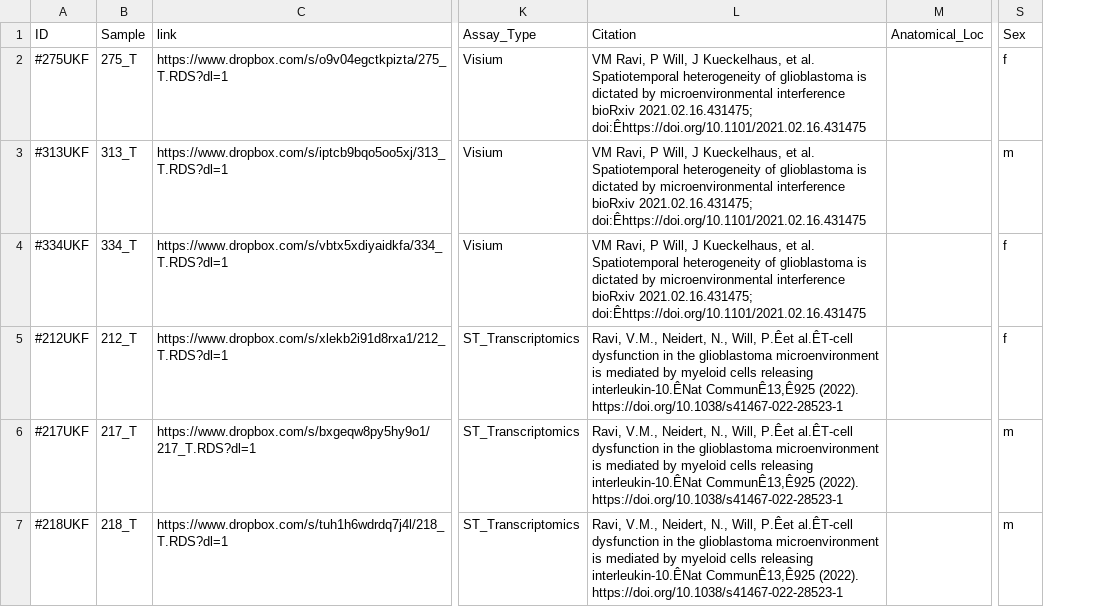
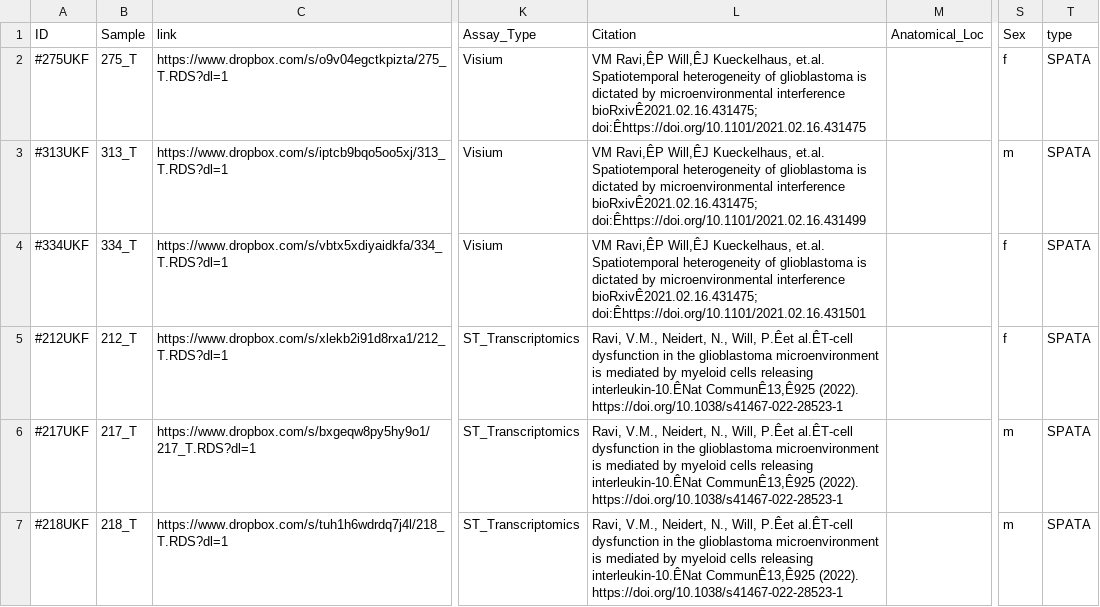
Before and after one commit to theMILOlab/SPATAData, a CSV file: data/source.csv, drawn as a sheet; only a part is shown, gaps mark what is left out; the diff covers the shown part only; the diff names each change by its address in the sheet, - before the commit and + after, or states it on an @@ line.

```diff
--- a/data/source.csv
+++ b/data/source.csv
+column T (type), rows 2-7: all SPATA
-L2 (Citation): VM Ravi, P Will, J Kueckelhaus, et al. Spatiotemporal heterogeneity of glioblastoma is dictated by microenvironmental interference bioRxiv 2021.02.16.431475; doi:Êhttps://doi.org/10.1101/2021.02.16.431475
+L2 (Citation): VM Ravi,ÊP Will,ÊJ Kueckelhaus, et.al. Spatiotemporal heterogeneity of glioblastoma is dictated by microenvironmental interference bioRxivÊ2021.02.16.431475; doi:Êhttps://doi.org/10.1101/2021.02.16.431475
-L3 (Citation): VM Ravi, P Will, J Kueckelhaus, et al. Spatiotemporal heterogeneity of glioblastoma is dictated by microenvironmental interference bioRxiv 2021.02.16.431475; doi:Êhttps://doi.org/10.1101/2021.02.16.431475
+L3 (Citation): VM Ravi,ÊP Will,ÊJ Kueckelhaus, et.al. Spatiotemporal heterogeneity of glioblastoma is dictated by microenvironmental interference bioRxivÊ2021.02.16.431475; doi:Êhttps://doi.org/10.1101/2021.02.16.431499
-L4 (Citation): VM Ravi, P Will, J Kueckelhaus, et al. Spatiotemporal heterogeneity of glioblastoma is dictated by microenvironmental interference bioRxiv 2021.02.16.431475; doi:Êhttps://doi.org/10.1101/2021.02.16.431475
+L4 (Citation): VM Ravi,ÊP Will,ÊJ Kueckelhaus, et.al. Spatiotemporal heterogeneity of glioblastoma is dictated by microenvironmental interference bioRxivÊ2021.02.16.431475; doi:Êhttps://doi.org/10.1101/2021.02.16.431501
```
Also changed, not shown: 3 added rows elsewhere in this file, 3 other files.
